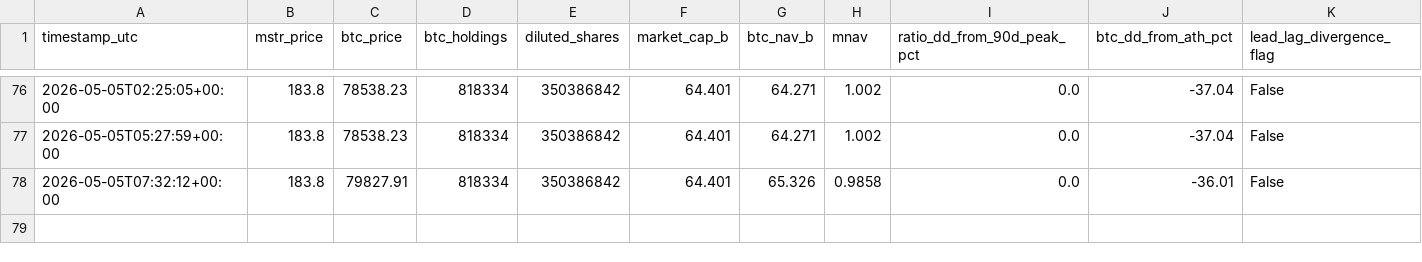
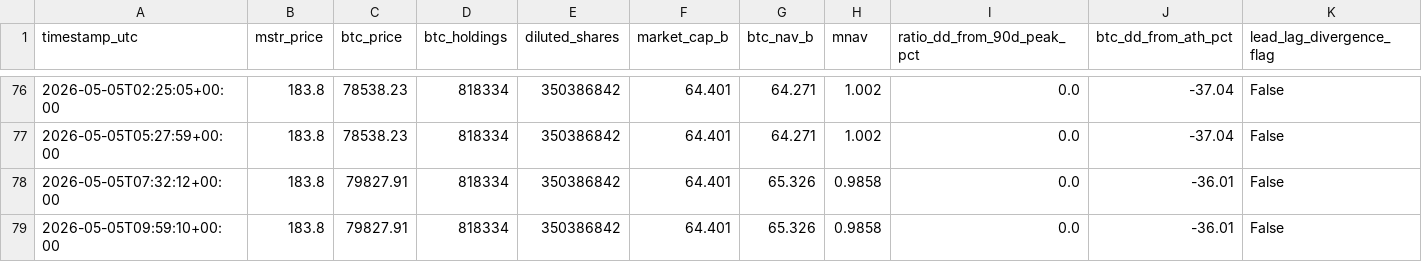
Before and after one commit to GlennZhu/mstr-sell-high-dashboard, a CSV file: data/history.csv, drawn as a sheet; only a part is shown, gaps mark what is left out; rows hold the shown columns only; the diff names each change by its address in the sheet, - before the commit and + after, or states it on an @@ line.

```diff
--- a/data/history.csv
+++ b/data/history.csv
+row 79: 2026-05-05T09:59:10+00:00 | 183.8 | 79827.91 | 818334 | 350386842 | 64.401 | 65.326 | 0.9858 | 0.0 | -36.01 | False
```
Also changed, not shown: 1 other file.
